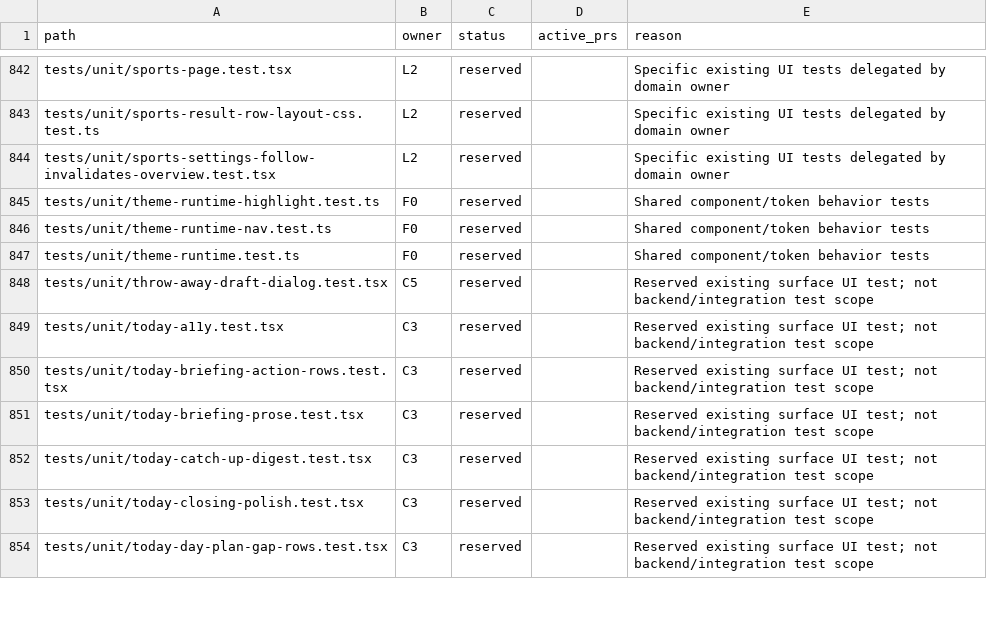
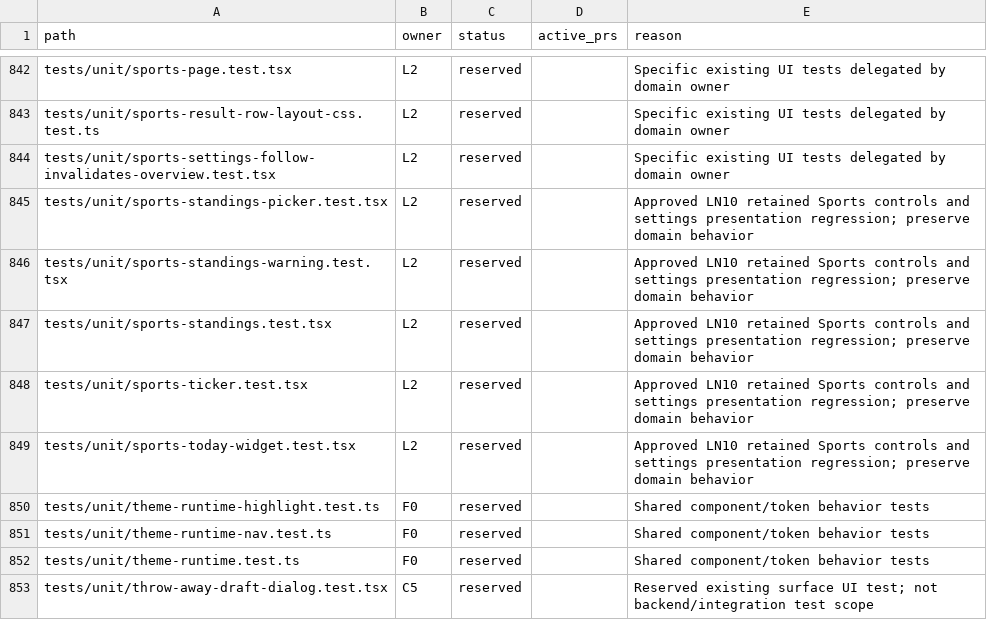
Before and after one commit to motioneso/moss, a CSV file: docs/superpowers/plans/2026-10-10-park-press-ownership.csv, drawn as a sheet; only a part is shown, gaps mark what is left out; the shorter side is filled out with more unchanged rows.

Commit message:
docs(design): reserve remaining Sports presentation tests
Local-validated-commit: 7271f9c199f70eabb5109f24fc25ca57c018ce6b

```diff
--- a/docs/superpowers/plans/2026-10-10-park-press-ownership.csv
+++ b/docs/superpowers/plans/2026-10-10-park-press-ownership.csv
@@ -844,2 +844,7 @@ tests/unit/sports-result-row-layout-css.test.ts,L2,reserved,,Specific existing U
 tests/unit/sports-settings-follow-invalidates-overview.test.tsx,L2,reserved,,Specific existing UI tests delegated by domain owner
+tests/unit/sports-standings-picker.test.tsx,L2,reserved,,Approved LN10 retained Sports controls and settings presentation regression; preserve domain behavior
+tests/unit/sports-standings-warning.test.tsx,L2,reserved,,Approved LN10 retained Sports controls and settings presentation regression; preserve domain behavior
+tests/unit/sports-standings.test.tsx,L2,reserved,,Approved LN10 retained Sports controls and settings presentation regression; preserve domain behavior
+tests/unit/sports-ticker.test.tsx,L2,reserved,,Approved LN10 retained Sports controls and settings presentation regression; preserve domain behavior
+tests/unit/sports-today-widget.test.tsx,L2,reserved,,Approved LN10 retained Sports controls and settings presentation regression; preserve domain behavior
 tests/unit/theme-runtime-highlight.test.ts,F0,reserved,,Shared component/token behavior tests
```
